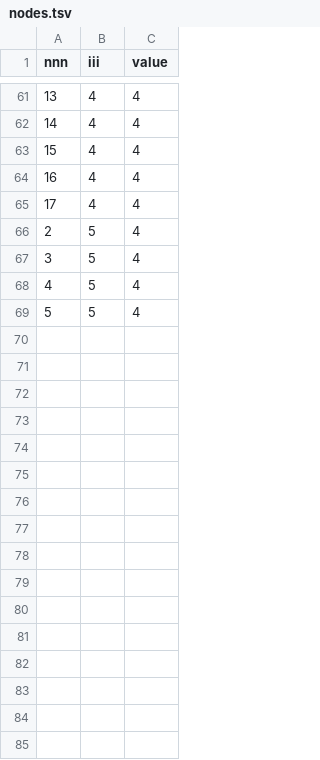
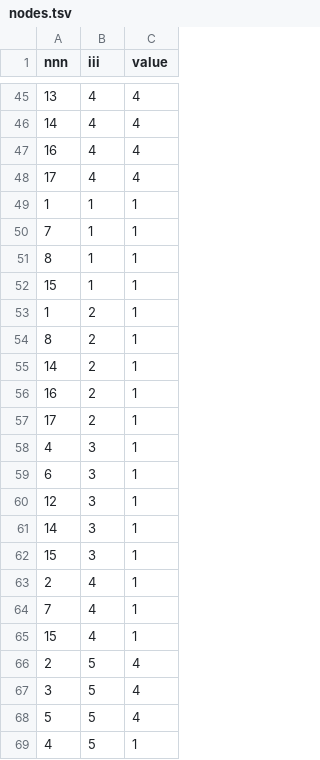
Before and after one commit to NPAD-UFRN/clusterblick, a TSV file: project/app/nodes.tsv, drawn as a sheet; only a part is shown, gaps mark what is left out; removed rows and columns are numbered as before the commit, all else as after; the diff covers the shown part only; the diff names each change by its address in the sheet, - before the commit and + after, or states it on an @@ line.

```diff
--- a/project/app/nodes.tsv
+++ b/project/app/nodes.tsv
-row 63: 15 | 4 | 4
+row 49: 1 | 1 | 1
+row 50: 7 | 1 | 1
+row 51: 8 | 1 | 1
+row 52: 15 | 1 | 1
+row 53: 1 | 2 | 1
+row 54: 8 | 2 | 1
+row 55: 14 | 2 | 1
+row 56: 16 | 2 | 1
+row 57: 17 | 2 | 1
+row 58: 4 | 3 | 1
+row 59: 6 | 3 | 1
+row 60: 12 | 3 | 1
+row 61: 14 | 3 | 1
+row 62: 15 | 3 | 1
+row 63: 2 | 4 | 1
+row 64: 7 | 4 | 1
+row 65: 15 | 4 | 1
-row 68: 4 | 5 | 4
+row 69: 4 | 5 | 1
```
Also changed, not shown: 1 added row, 17 removed rows and 2 edited cells elsewhere in this file, 18 other files.
